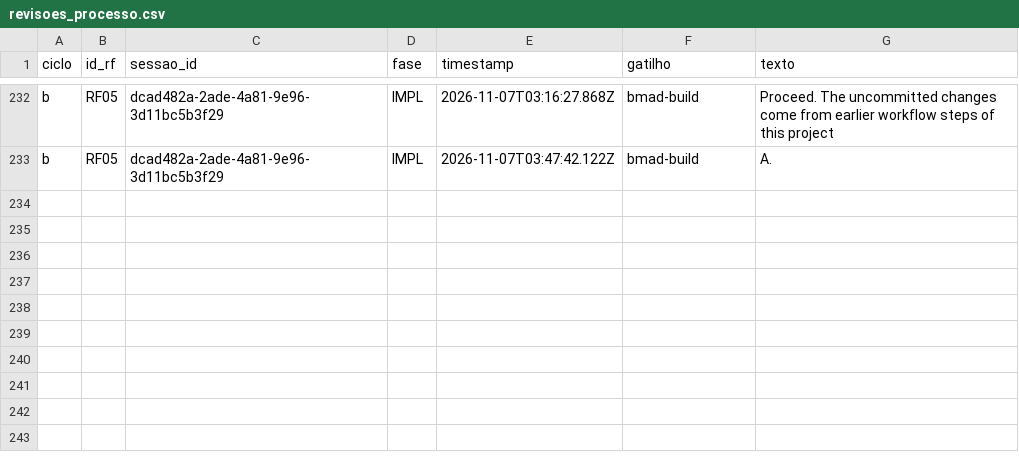
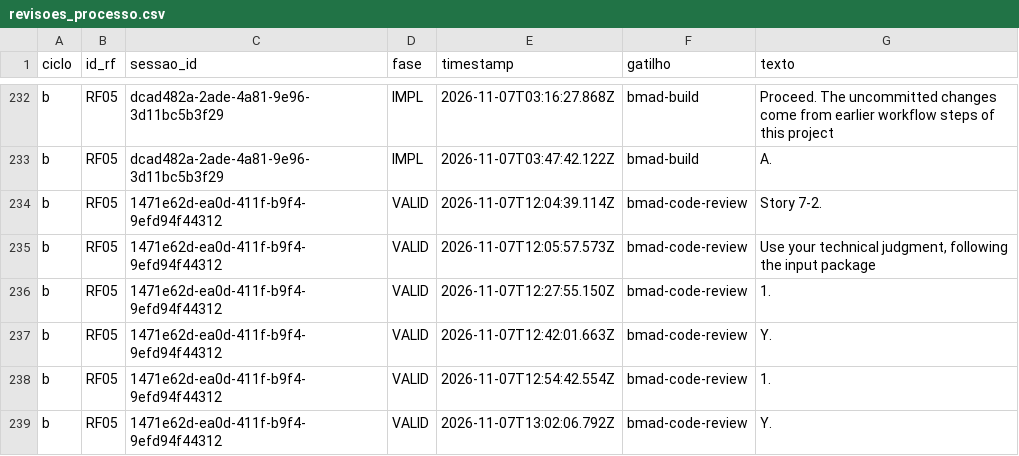
Before and after one commit to WagnerofDuarte/cerne-avaliacao, a CSV file: dados/cicloB/revisoes_processo.csv, drawn as a sheet; only a part is shown, gaps mark what is left out.

Commit message:
Dados ciclo B: RF05, bmad-code-review story 7.2

```diff
--- a/dados/cicloB/revisoes_processo.csv
+++ b/dados/cicloB/revisoes_processo.csv
@@ -233 +233,7 @@ b,RF05,dcad482a-2ade-4a81-9e96-3d11bc5b3f29,IMPL,2026-11-07T03:16:27.868Z,bmad-b
 b,RF05,dcad482a-2ade-4a81-9e96-3d11bc5b3f29,IMPL,2026-11-07T03:47:42.122Z,bmad-build,A.
+b,RF05,1471e62d-ea0d-411f-b9f4-9efd94f44312,VALID,2026-11-07T12:04:39.114Z,bmad-code-review,Story 7-2.
+b,RF05,1471e62d-ea0d-411f-b9f4-9efd94f44312,VALID,2026-11-07T12:05:57.573Z,bmad-code-review,"Use your technical judgment, following the input package"
+b,RF05,1471e62d-ea0d-411f-b9f4-9efd94f44312,VALID,2026-11-07T12:27:55.150Z,bmad-code-review,1.
+b,RF05,1471e62d-ea0d-411f-b9f4-9efd94f44312,VALID,2026-11-07T12:42:01.663Z,bmad-code-review,Y.
+b,RF05,1471e62d-ea0d-411f-b9f4-9efd94f44312,VALID,2026-11-07T12:54:42.554Z,bmad-code-review,1.
+b,RF05,1471e62d-ea0d-411f-b9f4-9efd94f44312,VALID,2026-11-07T13:02:06.792Z,bmad-code-review,Y.
```
Also changed, not shown: dados/cicloB/segmentos.csv, dados/cicloB/sessoes.csv, 9 other files.
